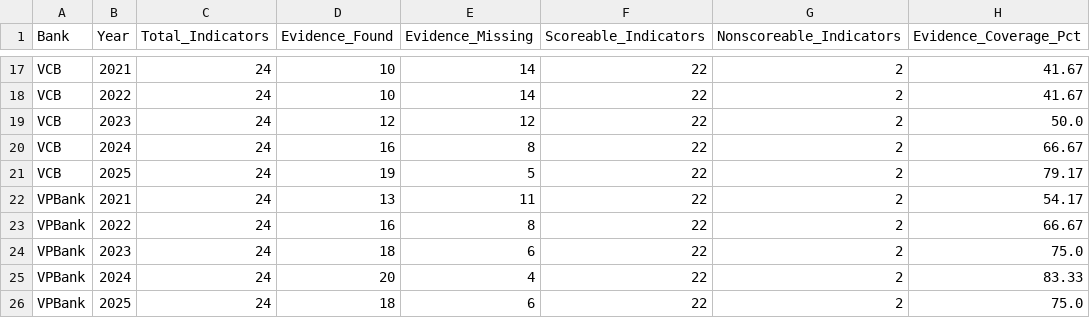
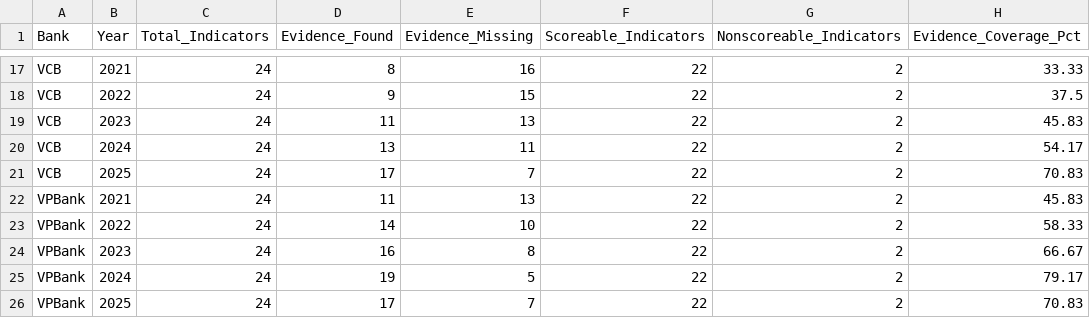
Before and after one commit to hangnm72-vn-qn/DigitalBank_Midterm, a CSV file: data_quality.csv, drawn as a sheet; only a part is shown, gaps mark what is left out; the diff covers the shown part only; the diff names each change by its address in the sheet, - before the commit and + after, or states it on an @@ line.

```diff
--- a/data_quality.csv
+++ b/data_quality.csv
-D17 (Evidence_Found): 10
+D17 (Evidence_Found): 8
-E17 (Evidence_Missing): 14
+E17 (Evidence_Missing): 16
-H17 (Evidence_Coverage_Pct): 41.67
+H17 (Evidence_Coverage_Pct): 33.33
-D18 (Evidence_Found): 10
+D18 (Evidence_Found): 9
-E18 (Evidence_Missing): 14
+E18 (Evidence_Missing): 15
-H18 (Evidence_Coverage_Pct): 41.67
+H18 (Evidence_Coverage_Pct): 37.5
-D19 (Evidence_Found): 12
+D19 (Evidence_Found): 11
-E19 (Evidence_Missing): 12
+E19 (Evidence_Missing): 13
-H19 (Evidence_Coverage_Pct): 50.0
+H19 (Evidence_Coverage_Pct): 45.83
-D20 (Evidence_Found): 16
+D20 (Evidence_Found): 13
-E20 (Evidence_Missing): 8
+E20 (Evidence_Missing): 11
-H20 (Evidence_Coverage_Pct): 66.67
+H20 (Evidence_Coverage_Pct): 54.17
-D21 (Evidence_Found): 19
+D21 (Evidence_Found): 17
-E21 (Evidence_Missing): 5
+E21 (Evidence_Missing): 7
-H21 (Evidence_Coverage_Pct): 79.17
+H21 (Evidence_Coverage_Pct): 70.83
-D22 (Evidence_Found): 13
+D22 (Evidence_Found): 11
-E22 (Evidence_Missing): 11
+E22 (Evidence_Missing): 13
-H22 (Evidence_Coverage_Pct): 54.17
+H22 (Evidence_Coverage_Pct): 45.83
-D23 (Evidence_Found): 16
+D23 (Evidence_Found): 14
-E23 (Evidence_Missing): 8
+E23 (Evidence_Missing): 10
-H23 (Evidence_Coverage_Pct): 66.67
+H23 (Evidence_Coverage_Pct): 58.33
-D24 (Evidence_Found): 18
+D24 (Evidence_Found): 16
-E24 (Evidence_Missing): 6
+E24 (Evidence_Missing): 8
-H24 (Evidence_Coverage_Pct): 75.0
+H24 (Evidence_Coverage_Pct): 66.67
-D25 (Evidence_Found): 20
+D25 (Evidence_Found): 19
-E25 (Evidence_Missing): 4
+E25 (Evidence_Missing): 5
-H25 (Evidence_Coverage_Pct): 83.33
+H25 (Evidence_Coverage_Pct): 79.17
-D26 (Evidence_Found): 18
+D26 (Evidence_Found): 17
-E26 (Evidence_Missing): 6
+E26 (Evidence_Missing): 7
-H26 (Evidence_Coverage_Pct): 75.0
+H26 (Evidence_Coverage_Pct): 70.83
```
Also changed, not shown: 30 edited cells elsewhere in this file, cleaned_data.csv, final_scores.csv, 7 other files.
